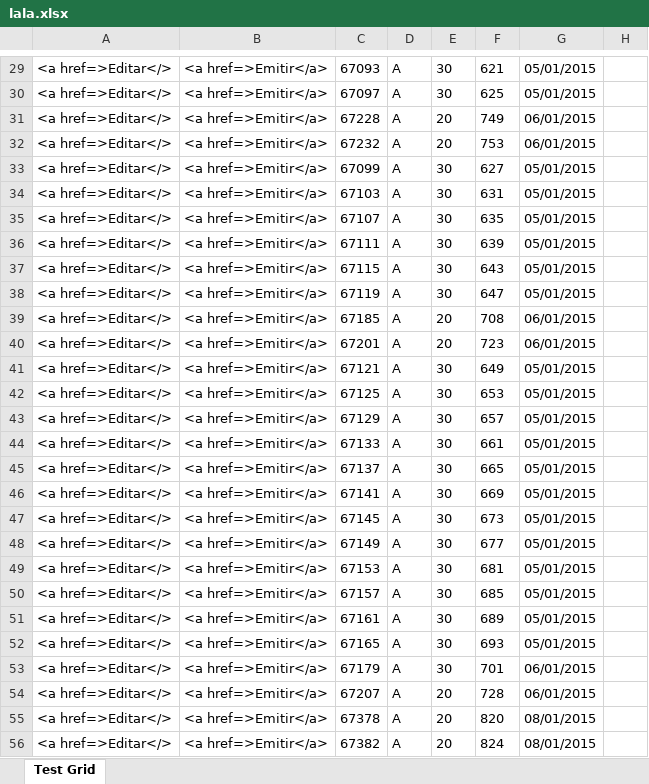
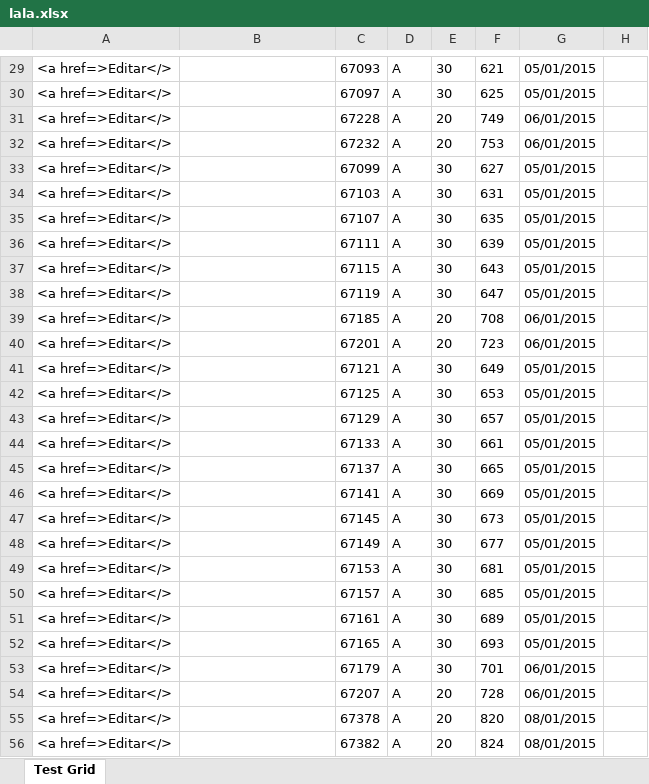
Before and after one commit to smeaime/prontomvc, an Excel workbook: TestProject2/bin/Debug/lala.xlsx, sheet Test Grid, drawn as a sheet; only a part is shown, gaps mark what is left out; values as stored, in another font and other column widths than the file's, no borders; the diff covers the shown part only; the diff names each change by its address in the sheet, - before the commit and + after, or states it on an @@ line.

```diff
--- a/TestProject2/bin/Debug/lala.xlsx (sheet Test Grid)
+++ b/TestProject2/bin/Debug/lala.xlsx (sheet Test Grid)
-B29:B56: <a href=>Emitir</a>
+B29:B56: (empty)
```
Also changed, not shown: 1 added row, 1 removed row and 72 edited cells elsewhere in this sheet, 13 other files.
